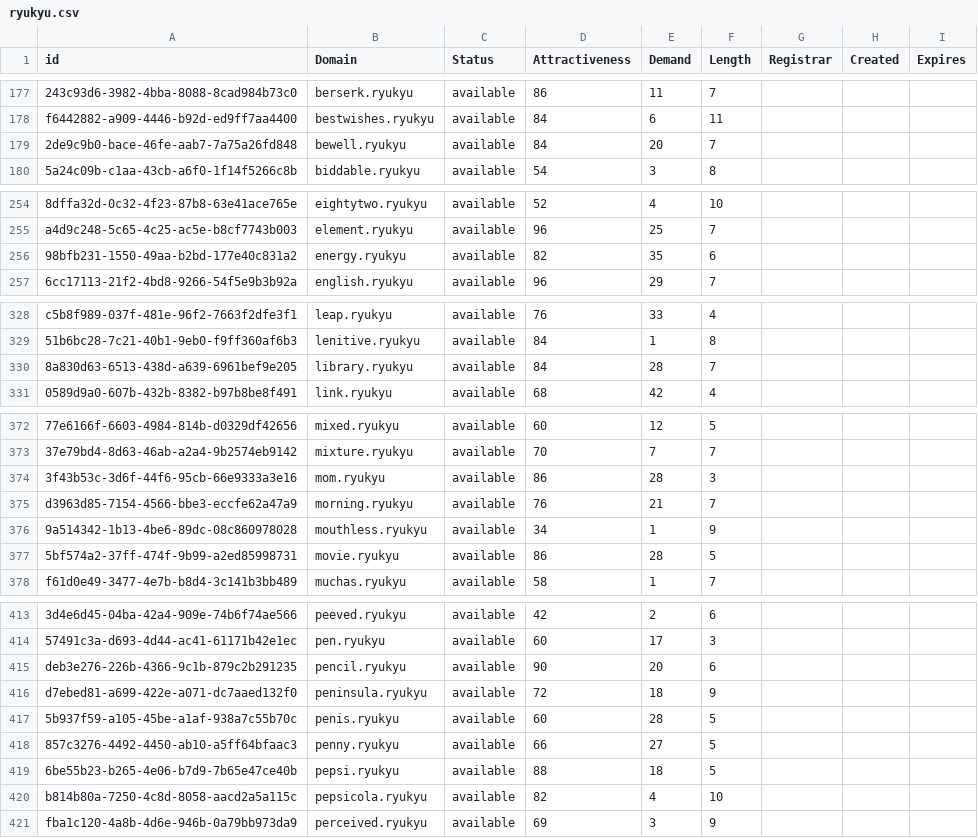
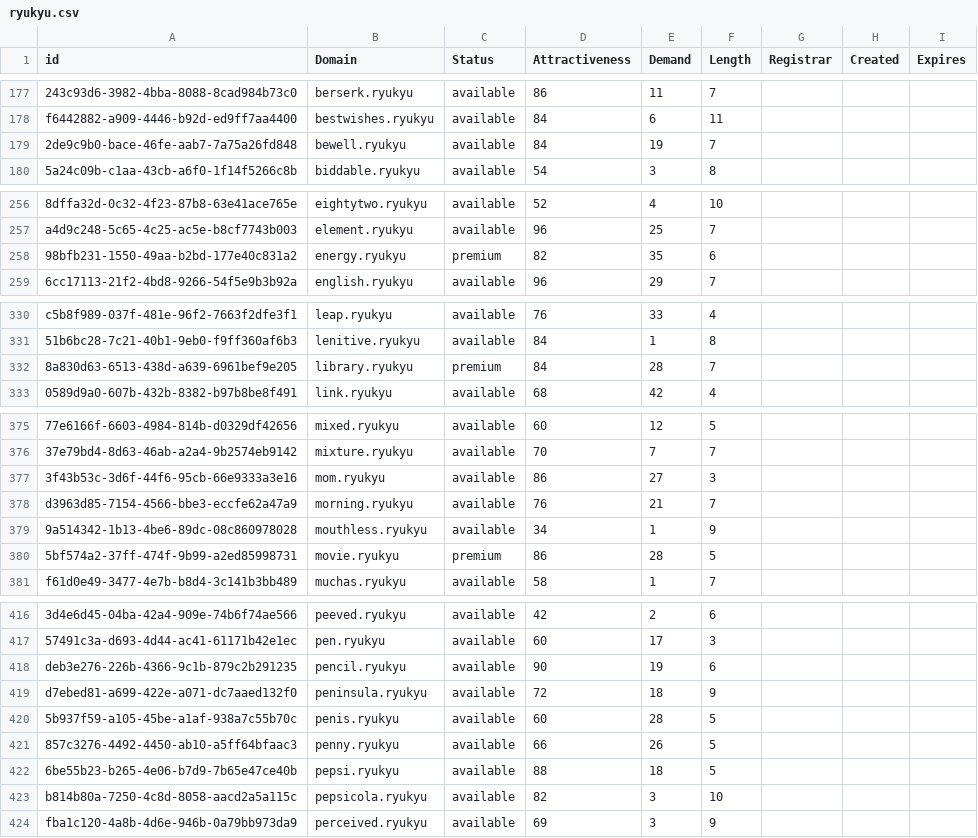
Before and after one commit to UniqueDomains/ryukyu-oneword-domains, a CSV file: ryukyu.csv, drawn as a sheet; only a part is shown, gaps mark what is left out; addresses are those after the commit; the diff covers the shown part only; the diff names each change by its address in the sheet, - before the commit and + after, or states it on an @@ line.

```diff
--- a/ryukyu.csv
+++ b/ryukyu.csv
-E179 (Demand): 20
+E179 (Demand): 19
-C258 (Status): available
+C258 (Status): premium
-C332 (Status): available
+C332 (Status): premium
-E377 (Demand): 28
+E377 (Demand): 27
-C380 (Status): available
+C380 (Status): premium
-E418 (Demand): 20
+E418 (Demand): 19
-E421 (Demand): 27
+E421 (Demand): 26
-E423 (Demand): 4
+E423 (Demand): 3
```
Also changed, not shown: 7 added rows and 2 edited cells elsewhere in this file, 2 other files.
